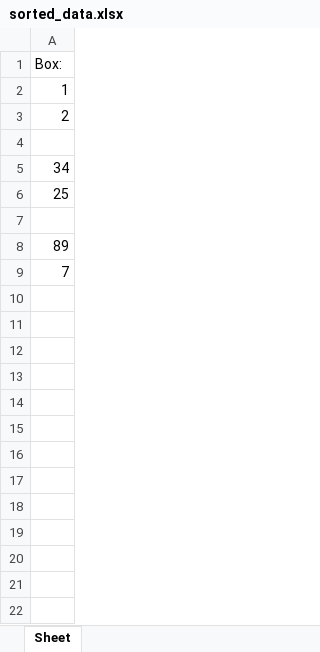
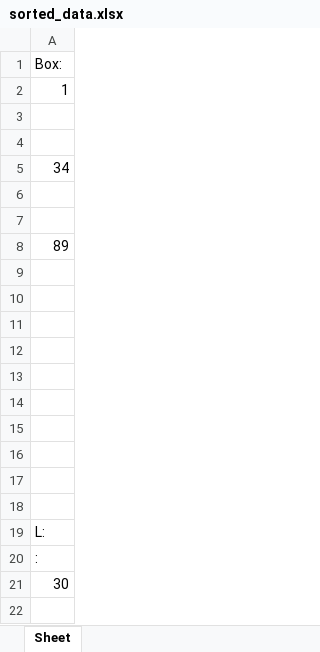
Before and after one commit to sophie177/rat-data-converter, an Excel workbook: sorted_data.xlsx, sheet Sheet, drawn as a sheet; only a part is shown; values as stored, in another font and other column widths than the file's, no borders; addresses are those after the commit; the diff covers the shown part only; the diff names each change by its address in the sheet, - before the commit and + after, or states it on an @@ line.

```diff
--- a/sorted_data.xlsx (sheet Sheet)
+++ b/sorted_data.xlsx (sheet Sheet)
-A3: 2
+A3: (empty)
-A6: 25
+A6: (empty)
+row 9: (empty)
+row 10: (empty)
+row 11: (empty)
+row 12: (empty)
+row 13: (empty)
+row 14: (empty)
+row 15: (empty)
+row 16: (empty)
+row 17: (empty)
+row 18: (empty)
-A19: 7
+A19: L:
+row 20: :
+row 21: 30
+row 22: (empty)
```
Also changed, not shown: 14 added rows elsewhere in this sheet, 2 other files.
